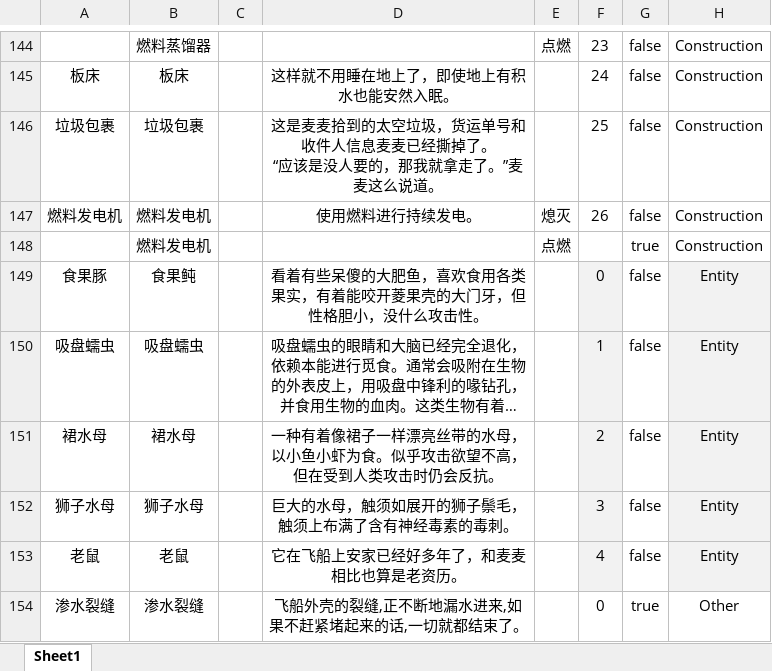
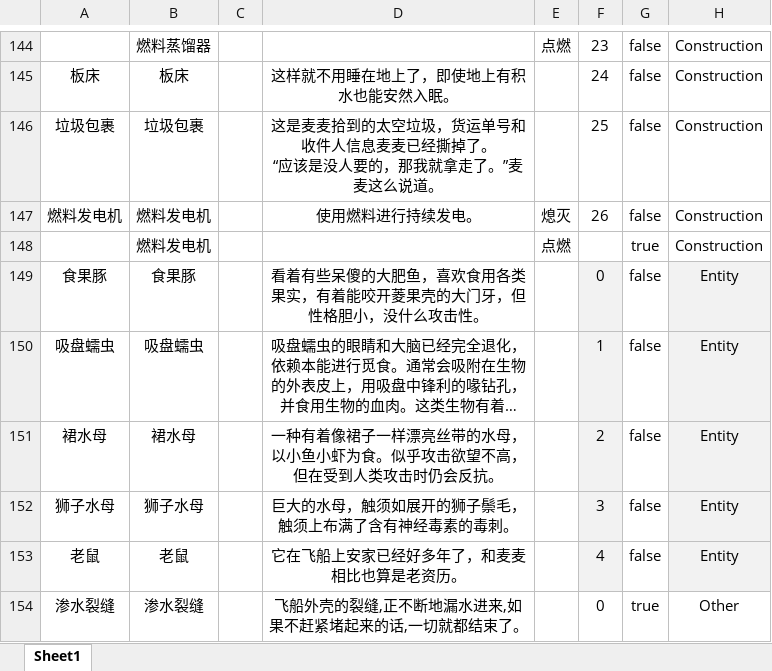
Before and after one commit to Cindyxj1011001101/WindowsSurvival, an Excel workbook: Assets/StreamingAssets/Excel/CardConfig.xlsx, sheet Sheet1, drawn as a sheet; only a part is shown, gaps mark what is left out; long unchanged cells end in …; values as stored, in another font and other column widths than the file's, no borders; the diff names each change by its address in the sheet, - before the commit and + after, or states it on an @@ line.

Commit message:
更正食果豚卡牌名

```diff
--- a/Assets/StreamingAssets/Excel/CardConfig.xlsx (sheet Sheet1)
+++ b/Assets/StreamingAssets/Excel/CardConfig.xlsx (sheet Sheet1)
-B149: 食果鲀
+B149: 食果豚
```
